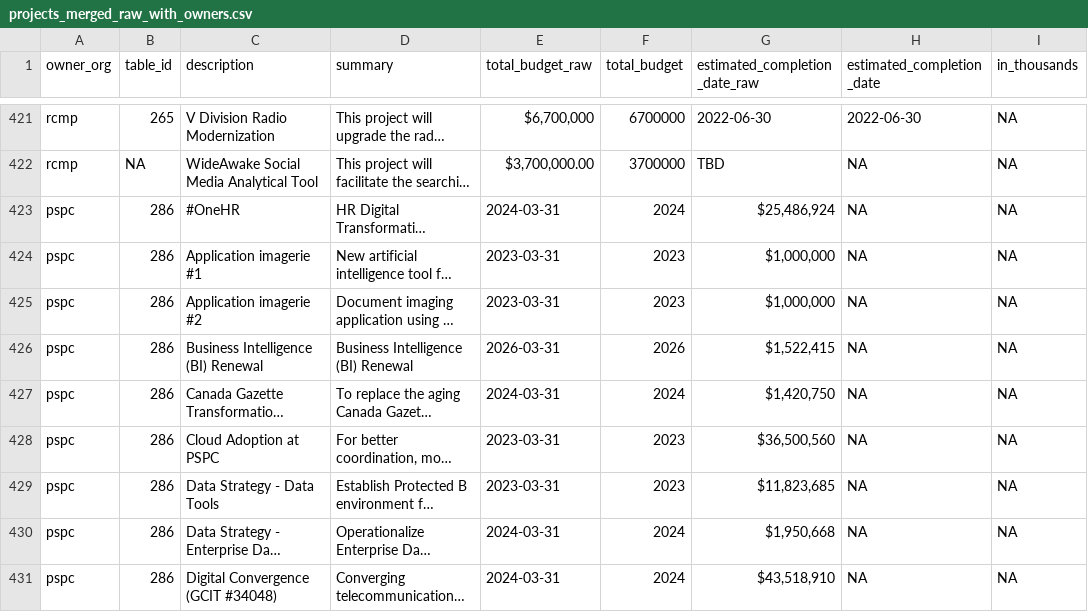
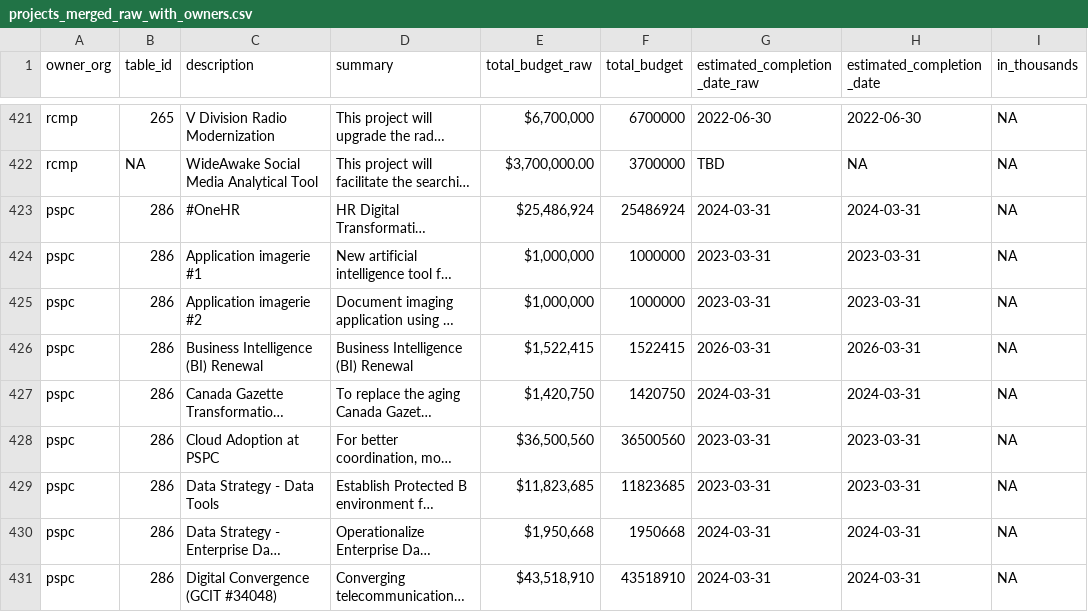
Before and after one commit to sboots/2022-large-it-projects, a CSV file: data/out/projects_merged_raw_with_owners.csv, drawn as a sheet; only a part is shown, gaps mark what is left out; long unchanged cells end in …; the diff covers the shown part only; the diff names each change by its address in the sheet, - before the commit and + after, or states it on an @@ line.

Commit message:
Fixes for reversed PSPC budget and completion date entries

```diff
--- a/data/out/projects_merged_raw_with_owners.csv
+++ b/data/out/projects_merged_raw_with_owners.csv
-E423 (total_budget_raw): 2024-03-31
+E423 (total_budget_raw): $25,486,924
-F423 (total_budget): 2024
+F423 (total_budget): 25486924
-G423 (estimated_completion_date_raw): $25,486,924
+G423 (estimated_completion_date_raw): 2024-03-31
-H423 (estimated_completion_date): NA
+H423 (estimated_completion_date): 2024-03-31
-E424:E425 (total_budget_raw): 2023-03-31
+E424:E425 (total_budget_raw): $1,000,000
-F424:F425 (total_budget): 2023
+F424:F425 (total_budget): 1000000
-G424:G425 (estimated_completion_date_raw): $1,000,000
+G424:G425 (estimated_completion_date_raw): 2023-03-31
-H424:H425 (estimated_completion_date): NA
+H424:H425 (estimated_completion_date): 2023-03-31
-E426 (total_budget_raw): 2026-03-31
+E426 (total_budget_raw): $1,522,415
-F426 (total_budget): 2026
+F426 (total_budget): 1522415
-G426 (estimated_completion_date_raw): $1,522,415
+G426 (estimated_completion_date_raw): 2026-03-31
-H426 (estimated_completion_date): NA
+H426 (estimated_completion_date): 2026-03-31
-E427 (total_budget_raw): 2024-03-31
+E427 (total_budget_raw): $1,420,750
-F427 (total_budget): 2024
+F427 (total_budget): 1420750
-G427 (estimated_completion_date_raw): $1,420,750
+G427 (estimated_completion_date_raw): 2024-03-31
-H427 (estimated_completion_date): NA
+H427 (estimated_completion_date): 2024-03-31
-E428 (total_budget_raw): 2023-03-31
+E428 (total_budget_raw): $36,500,560
-F428 (total_budget): 2023
+F428 (total_budget): 36500560
-G428 (estimated_completion_date_raw): $36,500,560
+G428 (estimated_completion_date_raw): 2023-03-31
-H428:H429 (estimated_completion_date): NA
+H428:H429 (estimated_completion_date): 2023-03-31
-E429 (total_budget_raw): 2023-03-31
+E429 (total_budget_raw): $11,823,685
-F429 (total_budget): 2023
+F429 (total_budget): 11823685
-G429 (estimated_completion_date_raw): $11,823,685
+G429 (estimated_completion_date_raw): 2023-03-31
-E430 (total_budget_raw): 2024-03-31
+E430 (total_budget_raw): $1,950,668
-F430 (total_budget): 2024
+F430 (total_budget): 1950668
-G430 (estimated_completion_date_raw): $1,950,668
+G430 (estimated_completion_date_raw): 2024-03-31
-H430:H431 (estimated_completion_date): NA
+H430:H431 (estimated_completion_date): 2024-03-31
-E431 (total_budget_raw): 2024-03-31
+E431 (total_budget_raw): $43,518,910
-F431 (total_budget): 2024
+F431 (total_budget): 43518910
-G431 (estimated_completion_date_raw): $43,518,910
+G431 (estimated_completion_date_raw): 2024-03-31
```
Also changed, not shown: 111 edited cells elsewhere in this file.
